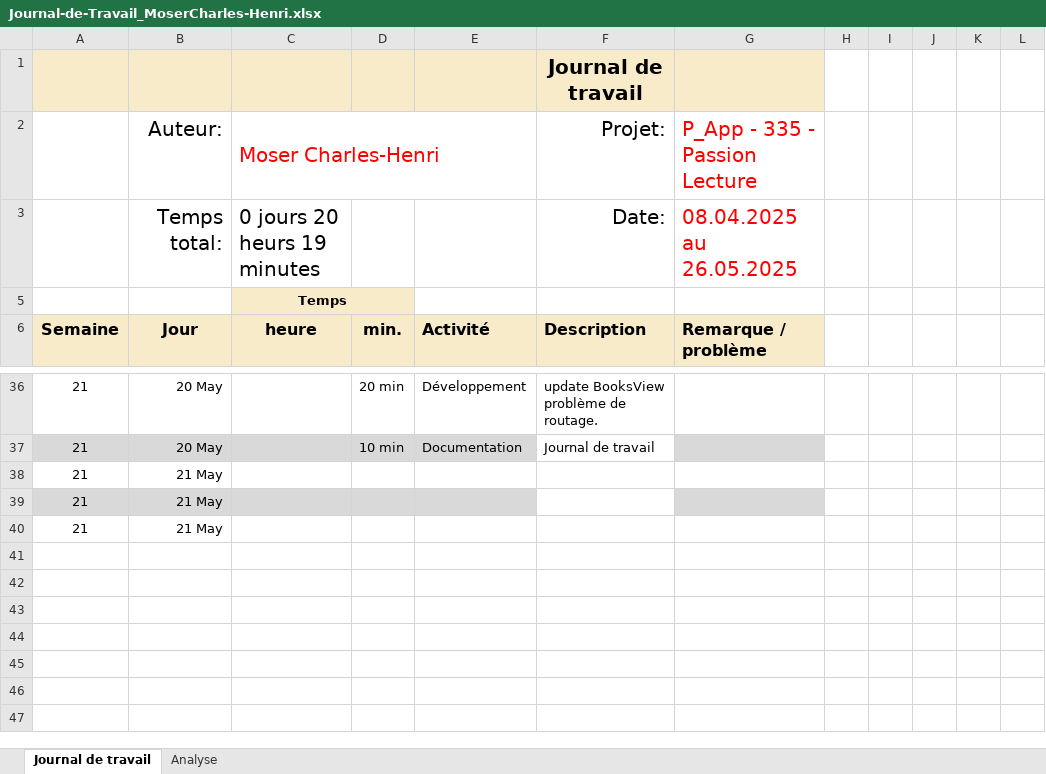
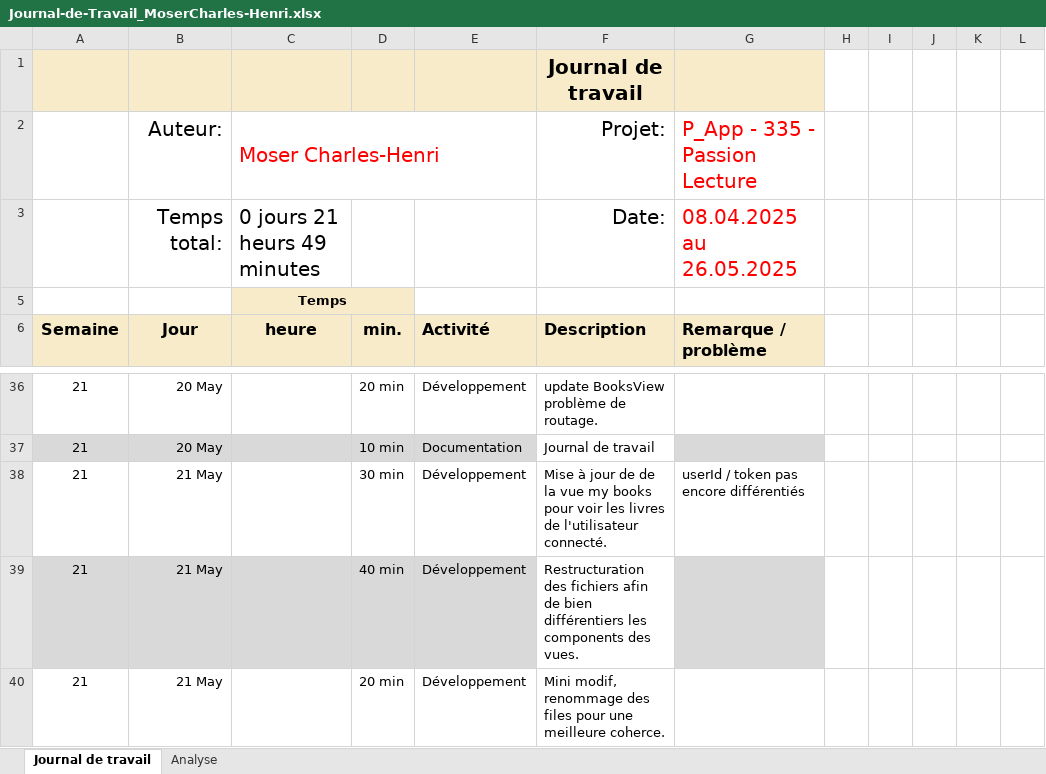
Before and after one commit to Josefnademo/Passion_lecture_FRONTEND, an Excel workbook: documentation/JDT-personal/Journal-de-Travail_MoserCharles-Henri.xlsx, sheet Journal de travail, drawn as a sheet; only a part is shown, gaps mark what is left out; values as stored, in another font and other column widths than the file's, no borders; conditional formats and table styles not drawn; the diff names each change by its address in the sheet, - before the commit and + after, or states it on an @@ line.

```diff
--- a/documentation/JDT-personal/Journal-de-Travail_MoserCharles-Henri.xlsx (sheet Journal de travail)
+++ b/documentation/JDT-personal/Journal-de-Travail_MoserCharles-Henri.xlsx (sheet Journal de travail)
-C3: 0 jours 20 heurs 19 minutes
+C3: 0 jours 21 heurs 49 minutes
-D38: (empty)
+D38: 30 min
-E38:E40: (empty)
+E38:E40: Développement
-F38: (empty)
+F38: Mise à jour de de la vue my books pour voir les livres de l'utilisateur connecté.
-G38: (empty)
+G38: userId / token pas encore différentiés
-D39: (empty)
+D39: 40 min
-F39: (empty)
+F39: Restructuration des fichiers afin de bien différentiers les components des vues.
-D40: (empty)
+D40: 20 min
-F40: (empty)
+F40: Mini modif, renommage des files pour une meilleure coherce.
```
Also changed, not shown: sheet Analyse, hidden cells, charts or pictures, 6 other files.
